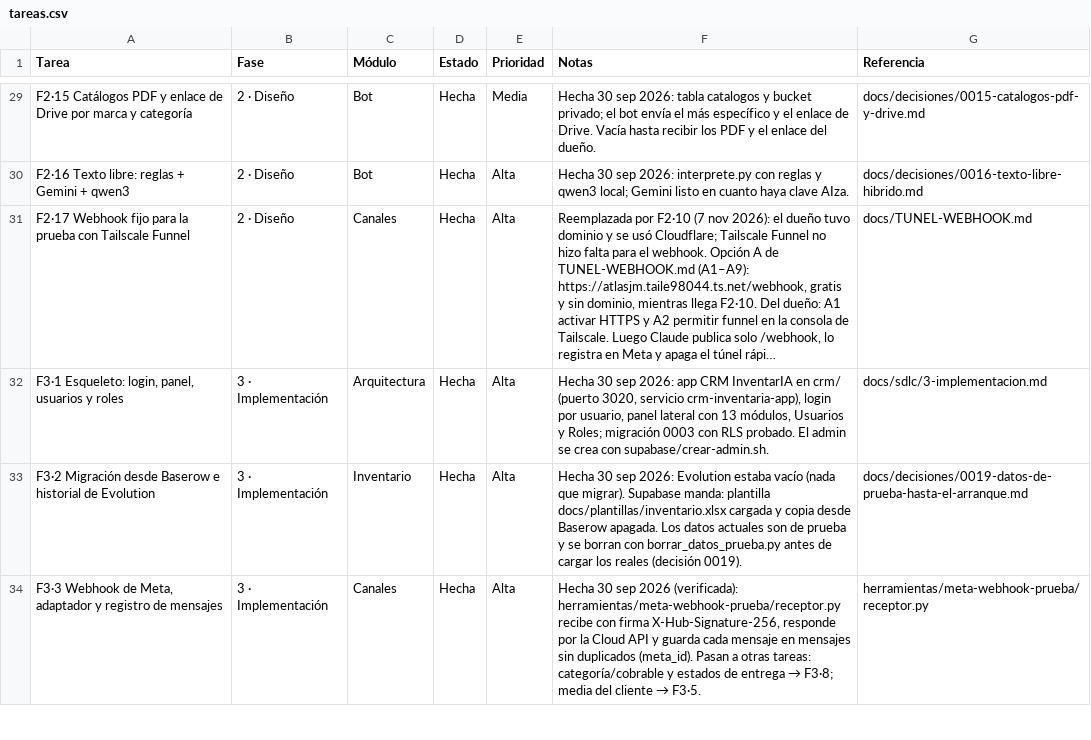
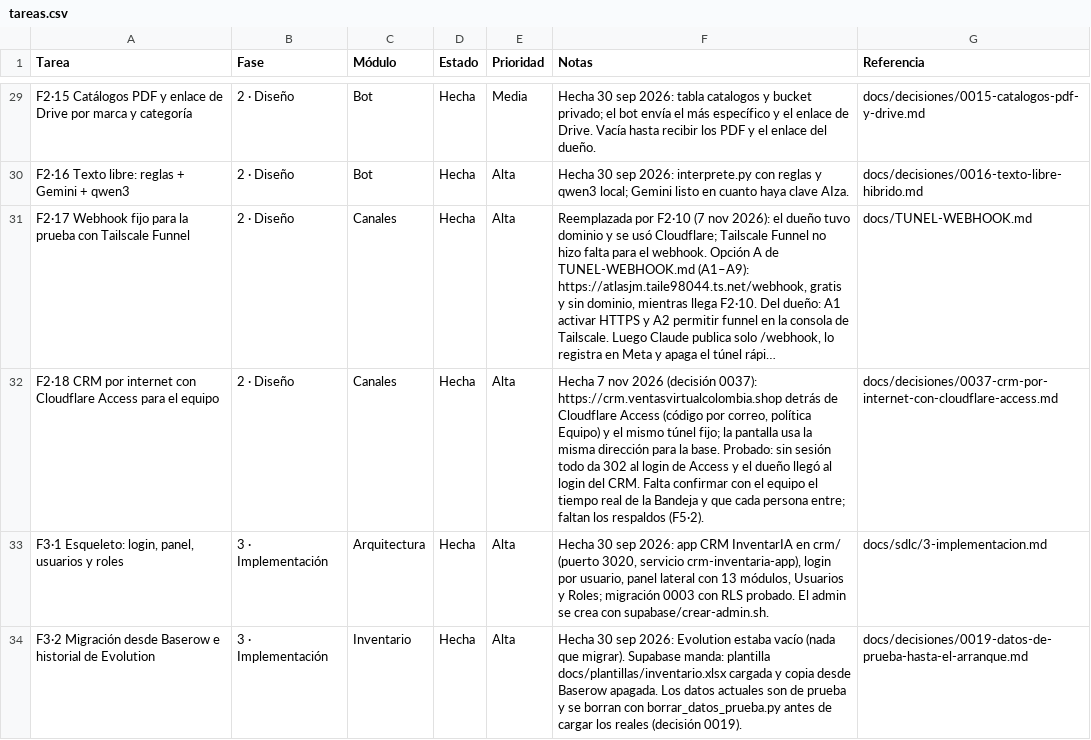
Before and after one commit to Appsheet-jm456/CRM_InventarIA, a CSV file: docs/notion/tareas.csv, drawn as a sheet; only a part is shown, gaps mark what is left out; the shorter side is filled out with more unchanged rows; long unchanged cells end in …; the diff names each change by its address in the sheet, - before the commit and + after, or states it on an @@ line.

```diff
--- a/docs/notion/tareas.csv
+++ b/docs/notion/tareas.csv
+row 32: F2·18 CRM por internet con Cloudflare Access para el equipo | 2 · Diseño | Canales | Hecha | Alta | Hecha 7 nov 2026 (decisión 0037): https://crm.ventasvirtualcolombia.shop detrás de Cloudflare Access (código por correo, política Equipo) y el mismo túnel fijo; la pantalla usa la misma dirección para la base. Probado: sin sesión todo da 302 al login de Access y el dueño llegó al login del CRM. Falta confirmar con el equipo el tiempo real de la Bandeja y que cada persona entre; faltan los respaldos (F5·2). | docs/decisiones/0037-crm-por-internet-con-cloudflare-access.md
```
Also changed, not shown: 2 other files.
